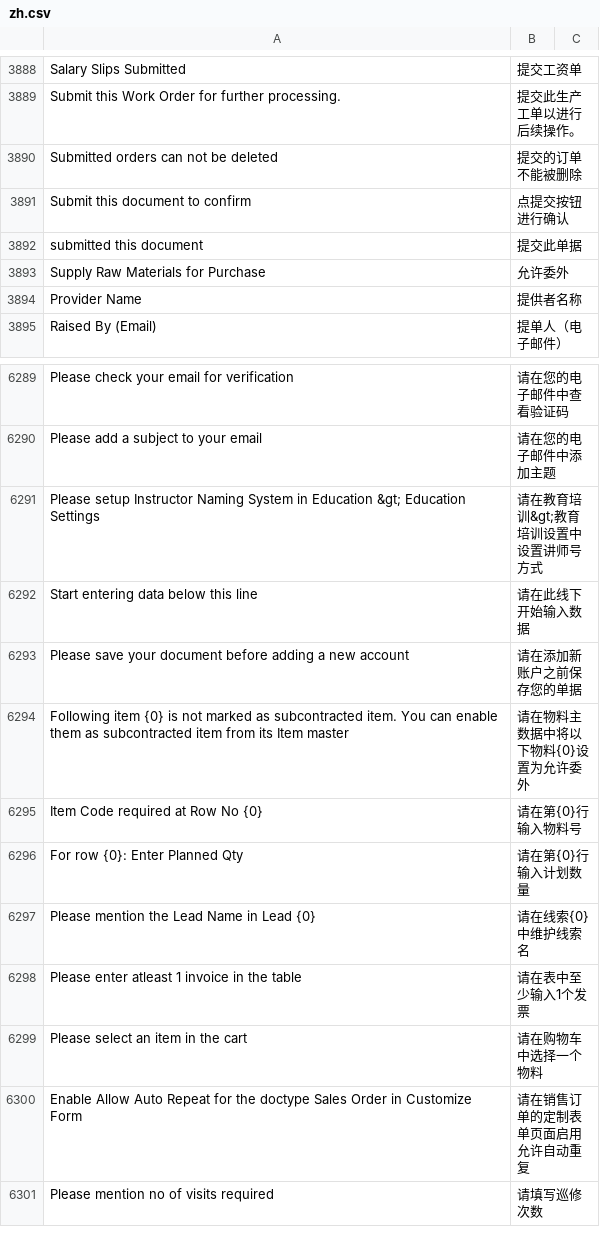
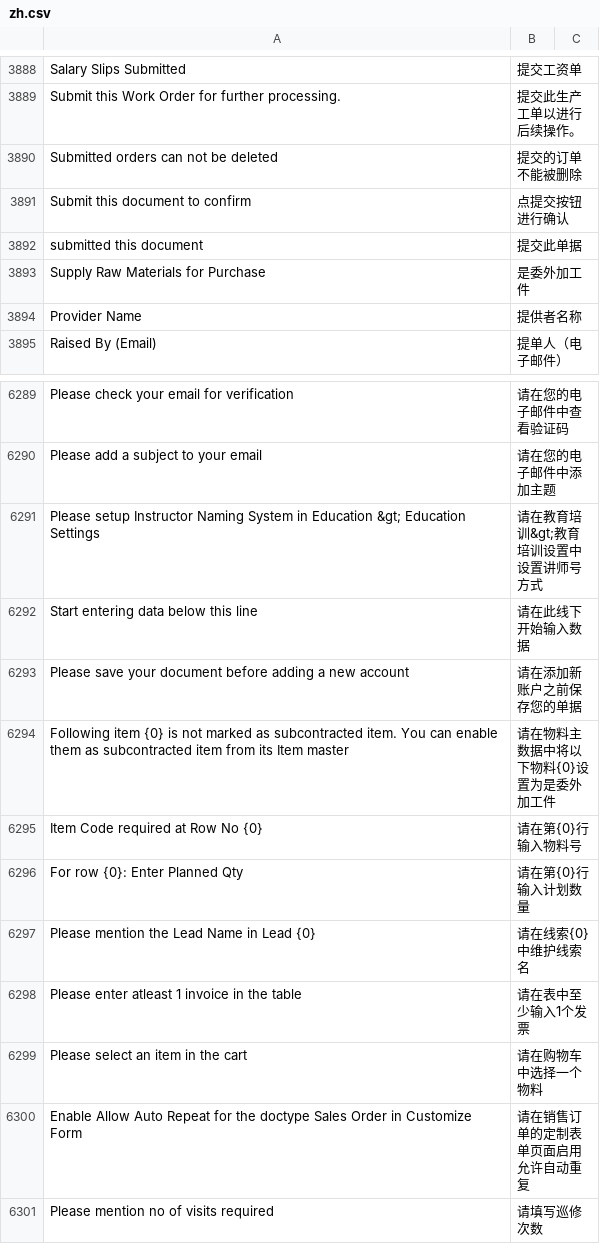
Before and after one commit to zelin-tech/erpnext_china, a CSV file: erpnext_china/translations/zh.csv, drawn as a sheet; only a part is shown, gaps mark what is left out.

Commit message:
minor update

```diff
--- a/erpnext_china/translations/zh.csv
+++ b/erpnext_china/translations/zh.csv
@@ -3911,3 +3911,3 @@ Submit this document to confirm,点提交按钮进行确认
 submitted this document,提交此单据
-Supply Raw Materials for Purchase,允许委外
+Supply Raw Materials for Purchase,是委外加工件
 Provider Name,提供者名称
@@ -6318,3 +6318,3 @@ Start entering data below this line,请在此线下开始输入数据
 Please save your document before adding a new account,请在添加新账户之前保存您的单据
-Following item {0} is not marked as subcontracted item. You can enable them as subcontracted item from its Item master,请在物料主数据中将以下物料{0}设置为允许委外
+Following item {0} is not marked as subcontracted item. You can enable them as subcontracted item from its Item master,请在物料主数据中将以下物料{0}设置为是委外加工件
 Item Code required at Row No {0},请在第{0}行输入物料号
```
